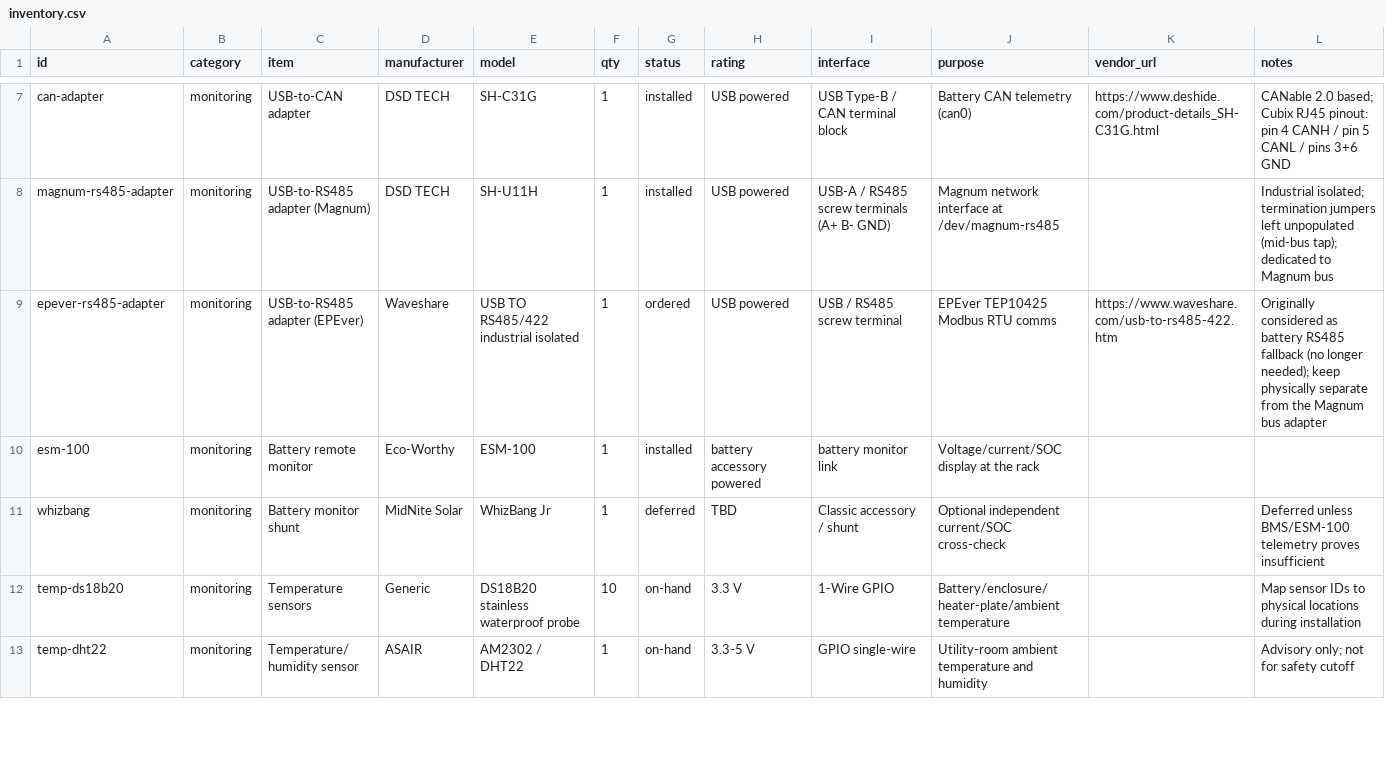
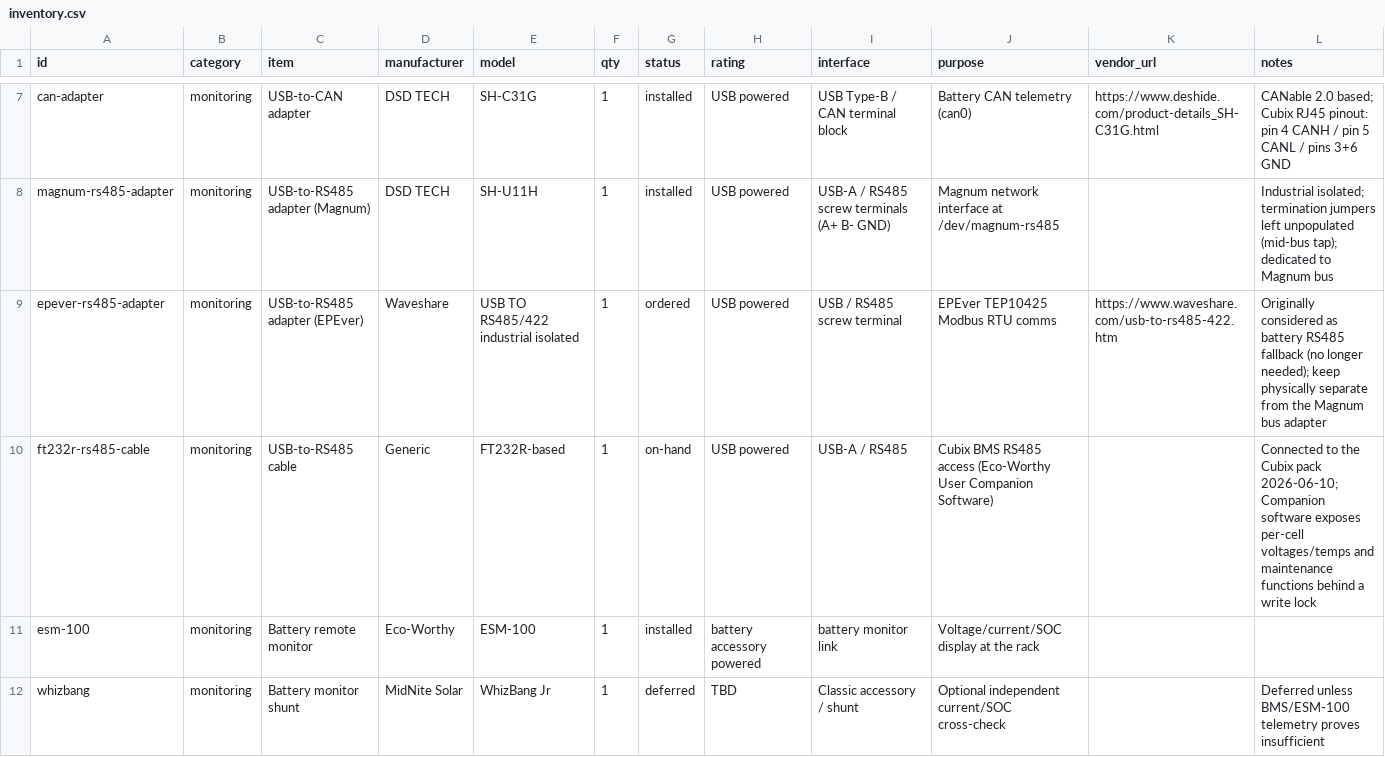
Before and after one commit to finitor/power-system, a CSV file: hardware/inventory.csv, drawn as a sheet; only a part is shown, gaps mark what is left out; the shorter side is filled out with more unchanged rows.

```diff
--- a/hardware/inventory.csv
+++ b/hardware/inventory.csv
@@ -9,2 +9,3 @@ magnum-rs485-adapter,monitoring,USB-to-RS485 adapter (Magnum),DSD TECH,SH-U11H,1
 epever-rs485-adapter,monitoring,USB-to-RS485 adapter (EPEver),Waveshare,USB TO RS485/422 industrial isolated,1,ordered,USB powered,USB / RS485 screw terminal,EPEver TEP10425 Modbus RTU comms,https://www.waveshare.com/usb-to-rs485-422.htm,Originally considered as battery RS485 fallback (no longer needed); keep physically separate from the Magnum bus adapter
+ft232r-rs485-cable,monitoring,USB-to-RS485 cable,Generic,FT232R-based,1,on-hand,USB powered,USB-A / RS485,Cubix BMS RS485 access (Eco-Worthy User Companion Software),,Connected to the Cubix pack 2026-06-10; Companion software exposes per-cell voltages/temps and maintenance functions behind a write lock
 esm-100,monitoring,Battery remote monitor,Eco-Worthy,ESM-100,1,installed,battery accessory powered,battery monitor link,Voltage/current/SOC display at the rack,,
```
Also changed, not shown: 2 other files.
